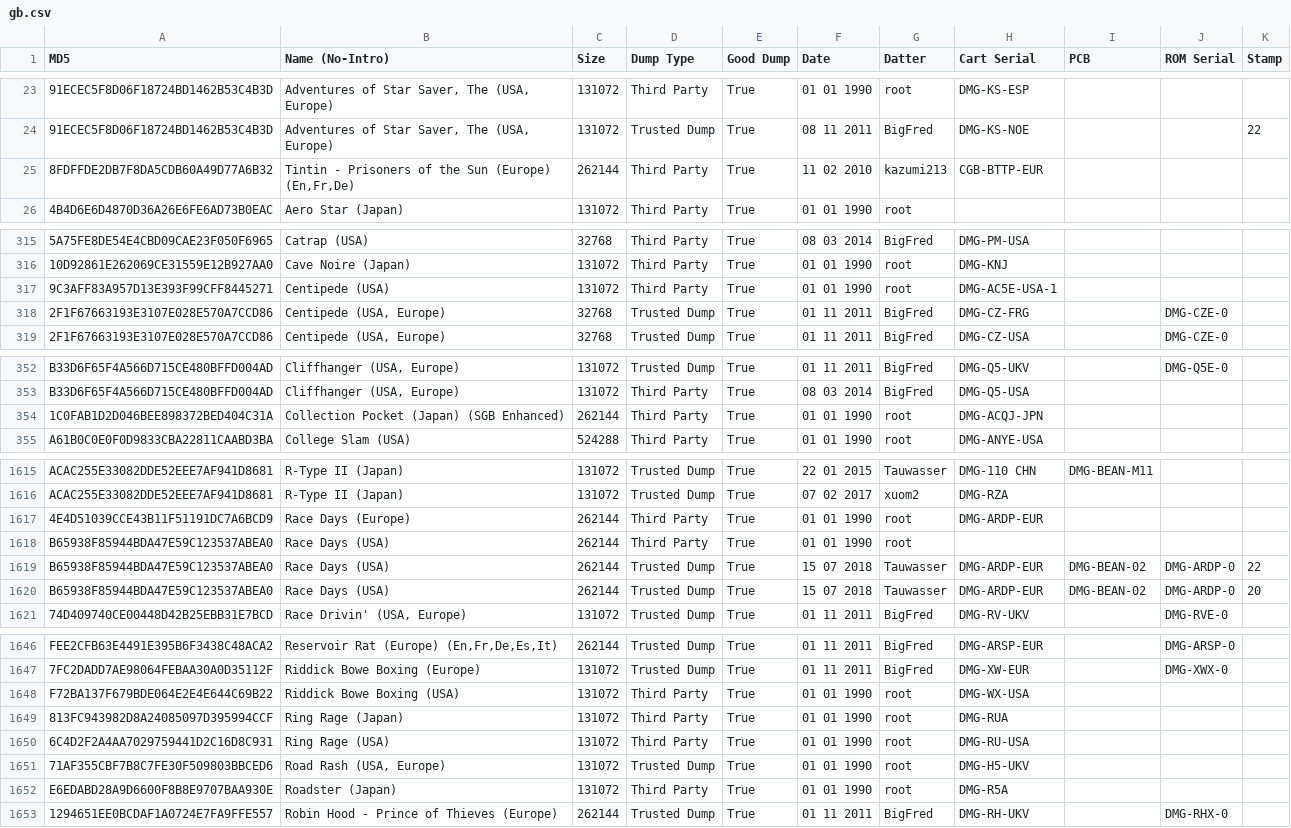
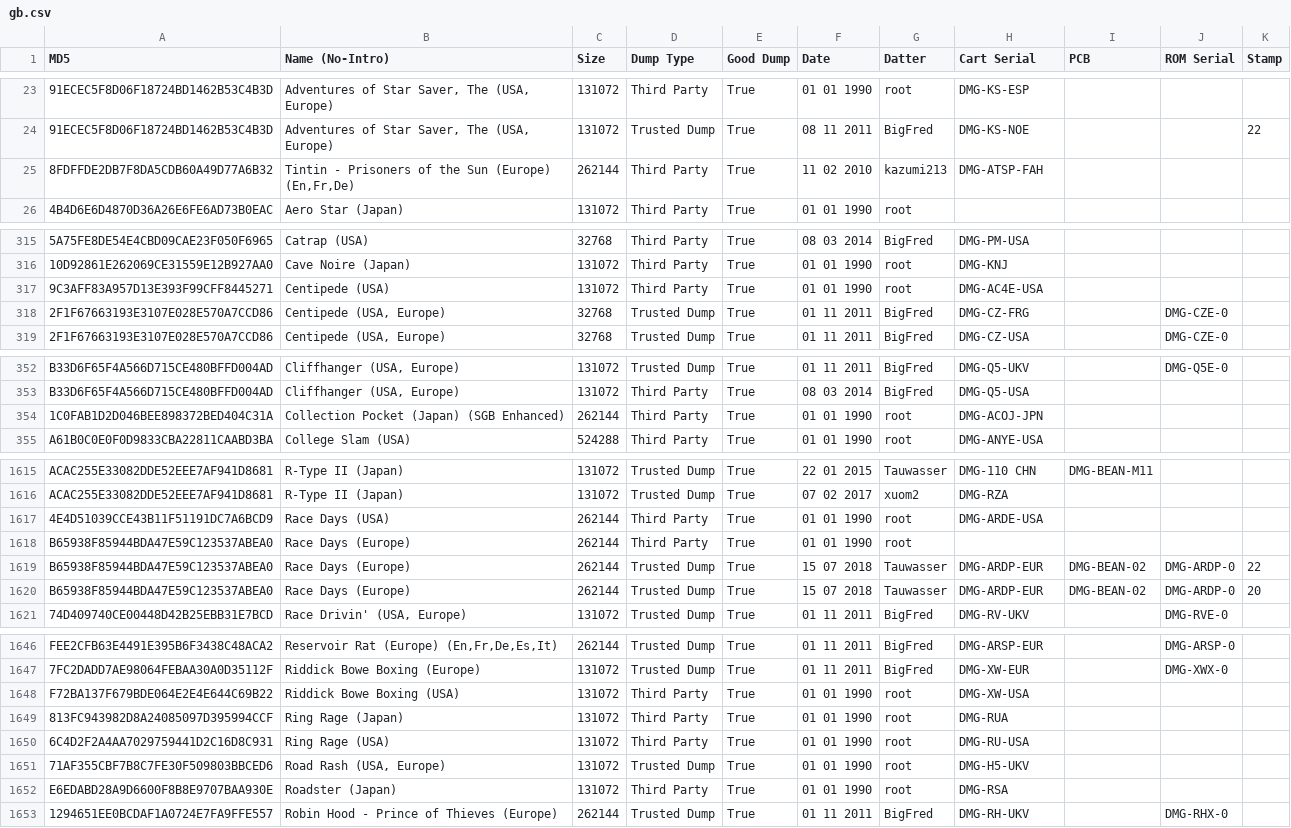
Before and after one commit to Tauwasser/DoM_crawl, a CSV file: gb.csv, drawn as a sheet; only a part is shown, gaps mark what is left out; the diff covers the shown part only; the diff names each change by its address in the sheet, - before the commit and + after, or states it on an @@ line.

Commit message:
gb, gbc.csv: fix more typos, switch Race Days region, map Nigel Mansell to WCY, correct instances of CGB serial in DMG data
Signed-off-by: Tauwasser <tauwasser@tauwasser.eu>

```diff
--- a/gb.csv
+++ b/gb.csv
-H25 (Cart Serial): CGB-BTTP-EUR
+H25 (Cart Serial): DMG-ATSP-FAH
-H317 (Cart Serial): DMG-AC5E-USA-1
+H317 (Cart Serial): DMG-AC4E-USA
-H354 (Cart Serial): DMG-ACQJ-JPN
+H354 (Cart Serial): DMG-ACOJ-JPN
-B1617 (Name (No-Intro)): Race Days (Europe)
+B1617 (Name (No-Intro)): Race Days (USA)
-H1617 (Cart Serial): DMG-ARDP-EUR
+H1617 (Cart Serial): DMG-ARDE-USA
-B1618:B1620 (Name (No-Intro)): Race Days (USA)
+B1618:B1620 (Name (No-Intro)): Race Days (Europe)
-H1648 (Cart Serial): DMG-WX-USA
+H1648 (Cart Serial): DMG-XW-USA
-H1652 (Cart Serial): DMG-R5A
+H1652 (Cart Serial): DMG-RSA
```
Also changed, not shown: 6 edited cells elsewhere in this file, gbc.csv.
